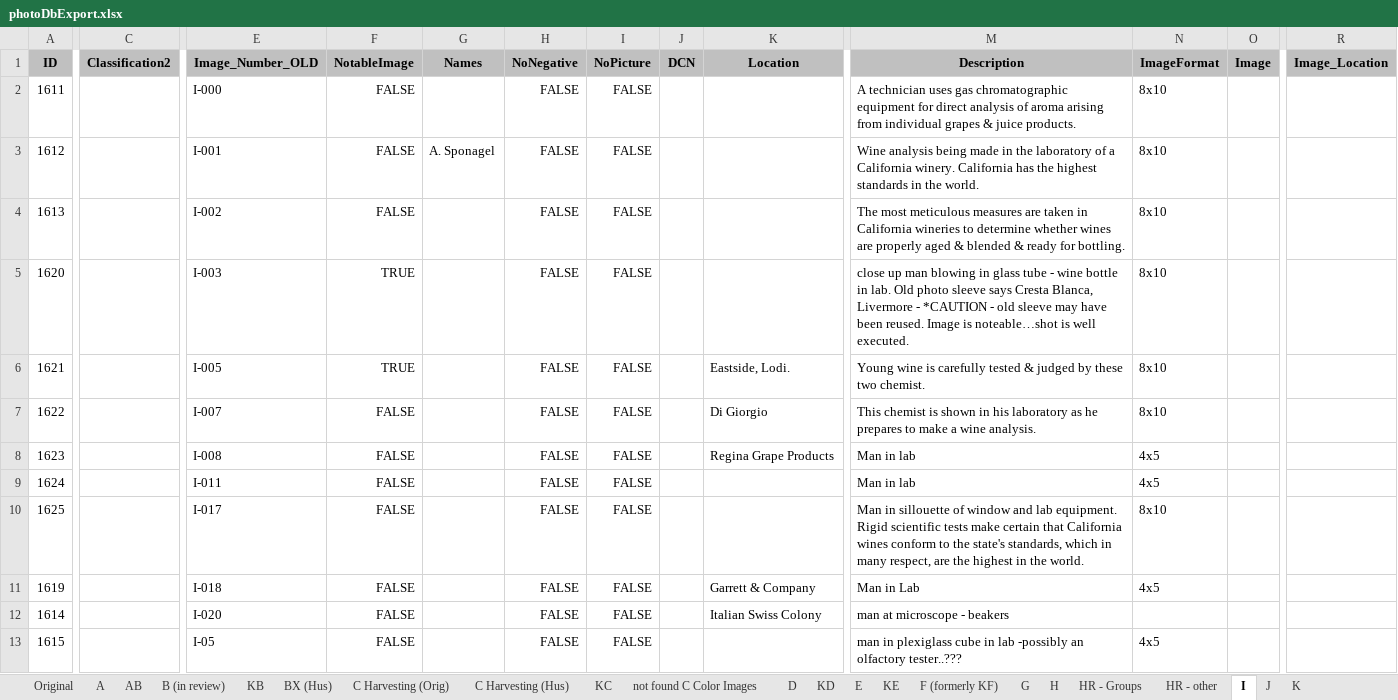
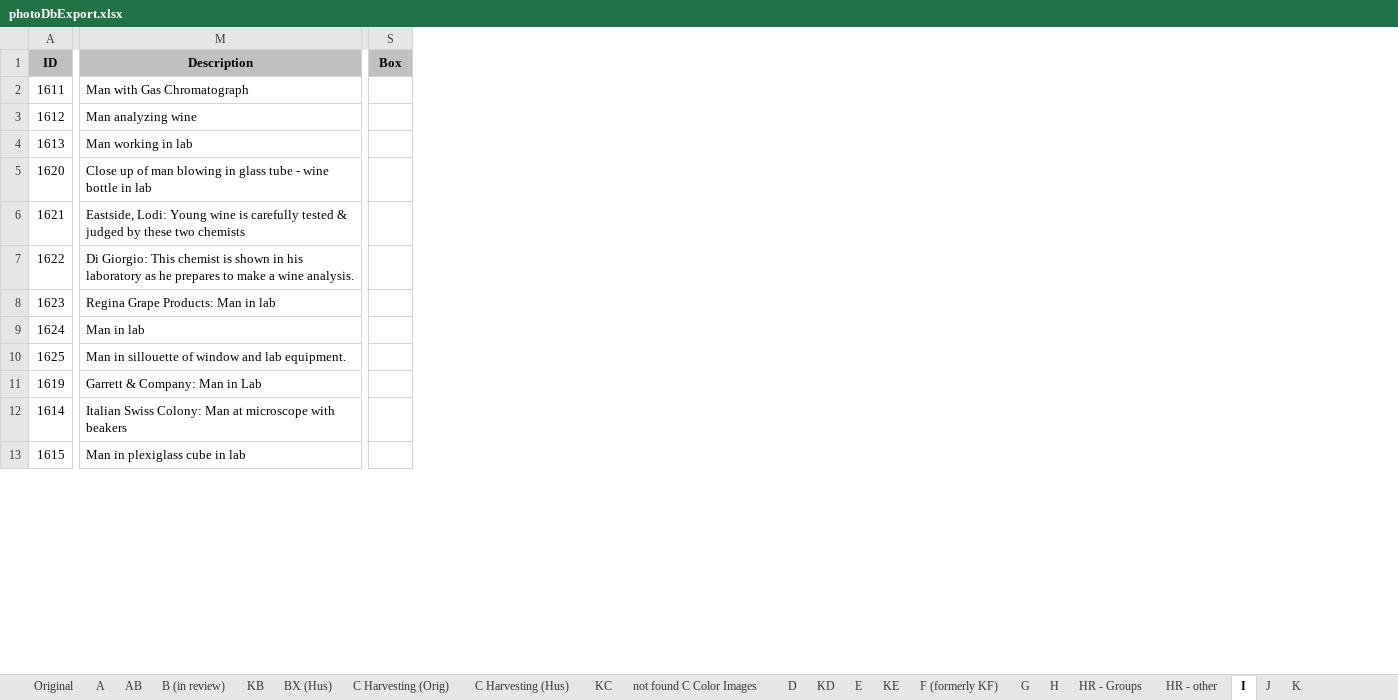
Before and after one commit to lizcphillips/UCD-WineInstitute, an Excel workbook: photoDbExport.xlsx, sheet I, drawn as a sheet; only a part is shown, gaps mark what is left out; values as stored, in another font and other column widths than the file's, no borders; removed rows and columns are numbered as before the commit, all else as after; the diff covers the shown part only; the diff names each change by its address in the sheet, - before the commit and + after, or states it on an @@ line.

Commit message:
set up I

```diff
--- a/photoDbExport.xlsx (sheet I)
+++ b/photoDbExport.xlsx (sheet I)
@@ column C (Classification2) hidden, empty @@
@@ column E (Image_Number_OLD) hidden, rows 2-13: I-000 | I-001 | I-002 | I-003 | I-005 | I-007 | I-008 | I-011 | I-017 | I-018 | I-020 | I-05 @@
@@ column F (NotableImage) hidden, rows 2-13: FALSE | FALSE | FALSE | TRUE | TRUE | FALSE | FALSE | FALSE | FALSE | FALSE | FALSE | FALSE @@
@@ column G (Names) hidden, row 3: A. Sponagel @@
@@ column H (NoNegative) hidden, rows 2-13: all FALSE @@
@@ column I (NoPicture) hidden, rows 2-13: all FALSE @@
@@ column J (DCN) hidden, empty @@
@@ column K (Location) hidden, rows 6-12: Eastside, Lodi. | Di Giorgio | Regina Grape Products |  |  | Garrett & Company | Italian Swiss Colony @@
@@ column N (ImageFormat) hidden, rows 2-13: 8x10 | 8x10 | 8x10 | 8x10 | 8x10 | 8x10 | 4x5 | 4x5 | 8x10 | 4x5 |  | 4x5 @@
@@ column O (Image) hidden, empty @@
@@ column R (Image_Location) hidden, empty @@
+column S (Box), empty
-M2 (Description): A technician uses gas chromatographic equipment for direct analysis of aroma arising from individual grapes & juice products.
+M2 (Description): Man with Gas Chromatograph
-M3 (Description): Wine analysis being made in the laboratory of a California winery. California has the highest standards in the world.
+M3 (Description): Man analyzing wine
-M4 (Description): The most meticulous measures are taken in California wineries to determine whether wines are properly aged & blended & ready for bottling.
+M4 (Description): Man working in lab
-M5 (Description): close up man blowing in glass tube - wine bottle in lab. Old photo sleeve says Cresta Blanca, Livermore - *CAUTION - old sleeve may have been reused. Image is noteable…shot is well executed.
+M5 (Description): Close up of man blowing in glass tube - wine bottle in lab
-M6 (Description): Young wine is carefully tested & judged by these two chemist.
+M6 (Description): Eastside, Lodi: Young wine is carefully tested & judged by these two chemists
-M7 (Description): This chemist…
+M7 (Description): Di Giorgio: This chemist…
-M8 (Description): Man in lab
+M8 (Description): Regina Grape Products: Man in lab
-M10 (Description): …lab equipment. Rigid scientific tests make certain that California wines conform to the state's standards, which in many respect, are the highest in the world.
+M10 (Description): …lab equipment.
-M11 (Description): Man in Lab
+M11 (Description): Garrett & Company: Man in Lab
-M12 (Description): man at microscope - beakers
+M12 (Description): Italian Swiss Colony: Man at microscope with beakers
-M13 (Description): man in plexiglass cube in lab -possibly an olfactory tester..???
+M13 (Description): Man in plexiglass cube in lab
```
Also changed, not shown: 3 added rows, 2 removed rows, 1 added column and 31 edited cells elsewhere in this sheet, sheet J.
